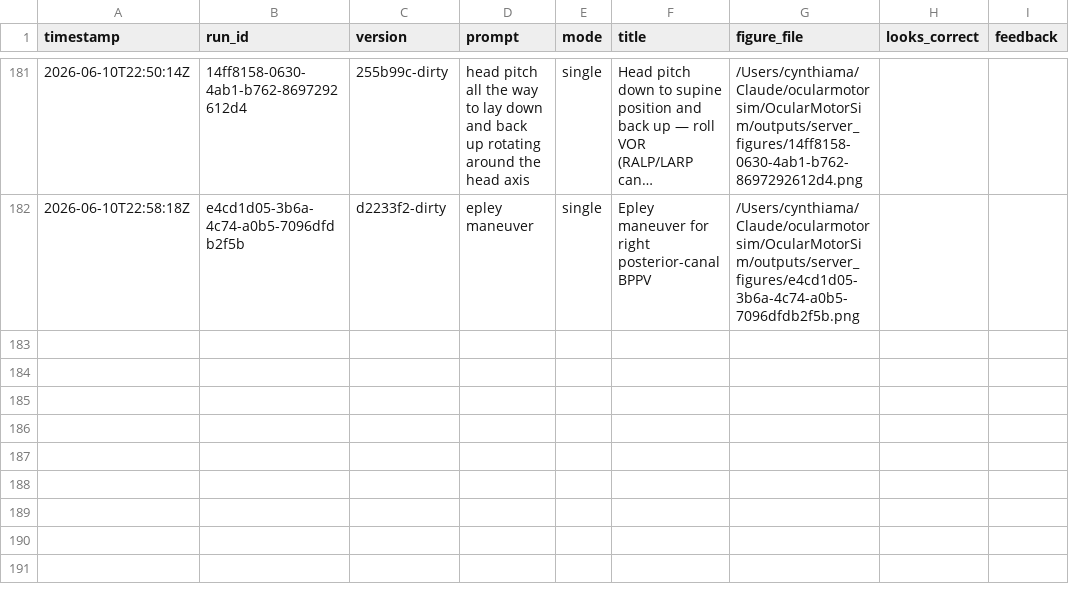
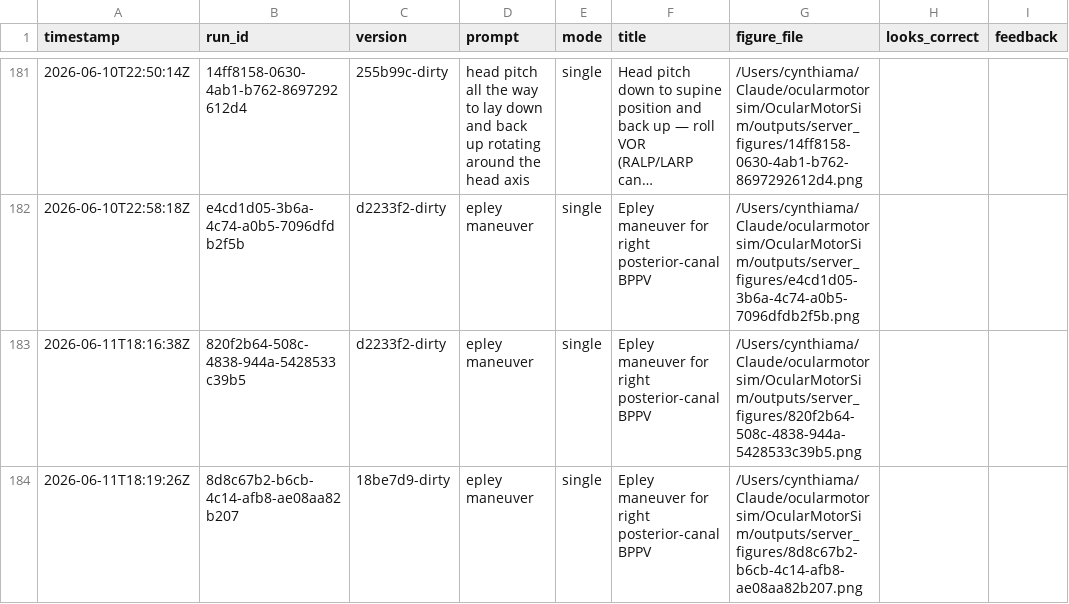
Before and after one commit to jotero/OcularMotorSim, a CSV file: outputs/simulation_log.csv, drawn as a sheet; only a part is shown, gaps mark what is left out; long unchanged cells end in ….

```diff
--- a/outputs/simulation_log.csv
+++ b/outputs/simulation_log.csv
@@ -182 +182,3 @@ timestamp,run_id,version,prompt,mode,title,figure_file,looks_correct,feedback
 2026-06-10T22:58:18Z,e4cd1d05-3b6a-4c74-a0b5-7096dfdb2f5b,d2233f2-dirty,epley maneuver,single,Epley maneuver for right posterior-canal BPPV,/Users/cynthiama/Claude/ocularmotorsim/OcularMotorSim/outputs/server_figures/e4cd1d05-3b6a-4c74-a0b5-7096dfdb2f5b.png,,
+2026-06-11T18:16:38Z,820f2b64-508c-4838-944a-5428533c39b5,d2233f2-dirty,epley maneuver,single,Epley maneuver for right posterior-canal BPPV,/Users/cynthiama/Claude/ocularmotorsim/OcularMotorSim/outputs/server_figures/820f2b64-508c-4838-944a-5428533c39b5.png,,
+2026-06-11T18:19:26Z,8d8c67b2-b6cb-4c14-afb8-ae08aa82b207,18be7d9-dirty,epley maneuver,single,Epley maneuver for right posterior-canal BPPV,/Users/cynthiama/Claude/ocularmotorsim/OcularMotorSim/outputs/server_figures/8d8c67b2-b6cb-4c14-afb8-ae08aa82b207.png,,
```
Also changed, not shown: 4 other files.
